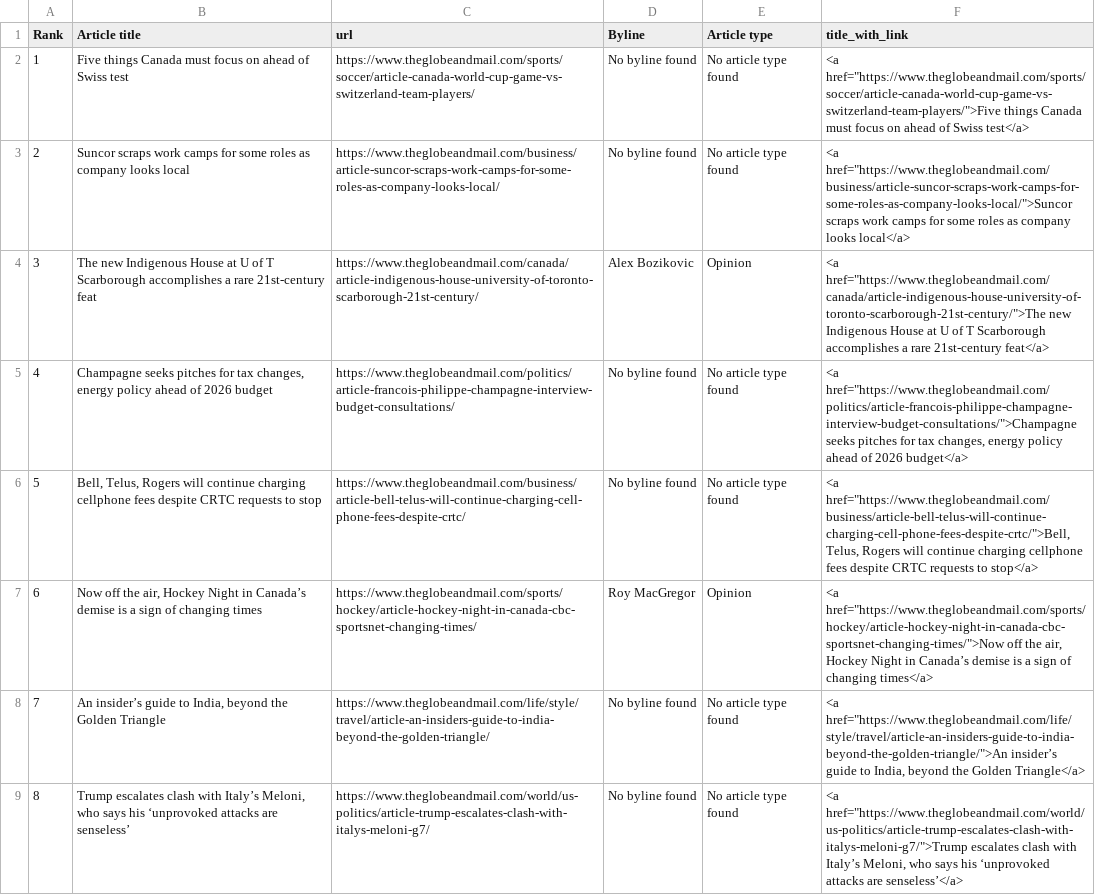
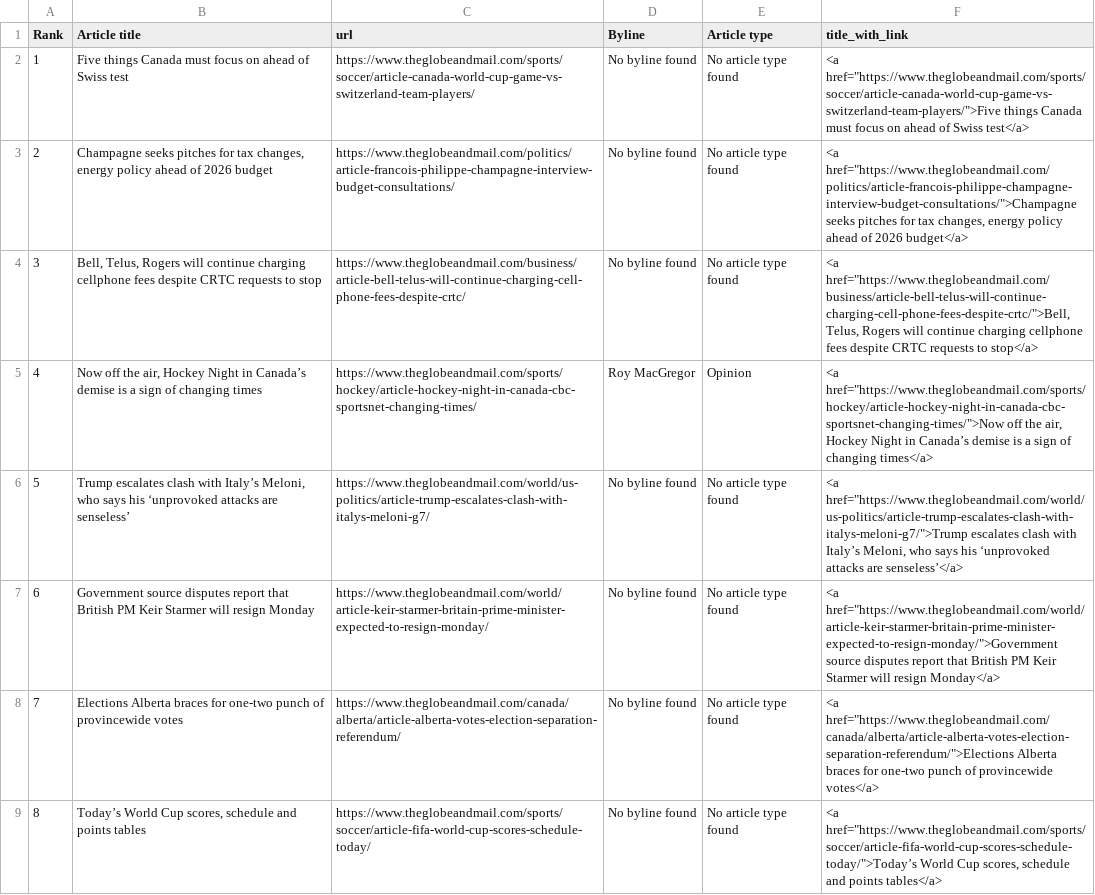
Before and after one commit to caoramckenna/canada-news-trending-stories, a CSV file: GlobeAndMailScrape.csv, drawn as a sheet; removed rows and columns are numbered as before the commit, all else as after; the diff names each change by its address in the sheet, - before the commit and + after, or states it on an @@ line.

```diff
--- a/GlobeAndMailScrape.csv
+++ b/GlobeAndMailScrape.csv
-row 3: 2 | Suncor scraps work camps for some roles as company looks local | https://www.theglobeandmail.com/business/article-suncor-scraps-work-camps-for-some-roles-as-company-looks-local/ | No byline found | No article type found | <a href="https://www.theglobeandmail.com/business/article-suncor-scraps-work-camps-for-some-roles-as-company-looks-local/">Suncor scraps work camps for some roles as company looks local</a>
-row 4: 3 | The new Indigenous House at U of T Scarborough accomplishes a rare 21st-century feat | https://www.theglobeandmail.com/canada/article-indigenous-house-university-of-toronto-scarborough-21st-century/ | Alex Bozikovic | Opinion | <a href="https://www.theglobeandmail.com/canada/article-indigenous-house-university-of-toronto-scarborough-21st-century/">The new Indigenous House at U of T Scarborough accomplishes a rare 21st-century feat</a>
@@ column A (Rank) renumbered between rows 3 and 6 @@
-row 8: 7 | An insider’s guide to India, beyond the Golden Triangle | https://www.theglobeandmail.com/life/style/travel/article-an-insiders-guide-to-india-beyond-the-golden-triangle/ | No byline found | No article type found | <a href="https://www.theglobeandmail.com/life/style/travel/article-an-insiders-guide-to-india-beyond-the-golden-triangle/">An insider’s guide to India, beyond the Golden Triangle</a>
+row 7: 6 | Government source disputes report that British PM Keir Starmer will resign Monday | https://www.theglobeandmail.com/world/article-keir-starmer-britain-prime-minister-expected-to-resign-monday/ | No byline found | No article type found | <a href="https://www.theglobeandmail.com/world/article-keir-starmer-britain-prime-minister-expected-to-resign-monday/">Government source disputes report that British PM Keir Starmer will resign Monday</a>
+row 8: 7 | Elections Alberta braces for one-two punch of provincewide votes | https://www.theglobeandmail.com/canada/alberta/article-alberta-votes-election-separation-referendum/ | No byline found | No article type found | <a href="https://www.theglobeandmail.com/canada/alberta/article-alberta-votes-election-separation-referendum/">Elections Alberta braces for one-two punch of provincewide votes</a>
+row 9: 8 | Today’s World Cup scores, schedule and points tables | https://www.theglobeandmail.com/sports/soccer/article-fifa-world-cup-scores-schedule-today/ | No byline found | No article type found | <a href="https://www.theglobeandmail.com/sports/soccer/article-fifa-world-cup-scores-schedule-today/">Today’s World Cup scores, schedule and points tables</a>
```
Also changed, not shown: NationalPostScrape.csv, 4 other files.
